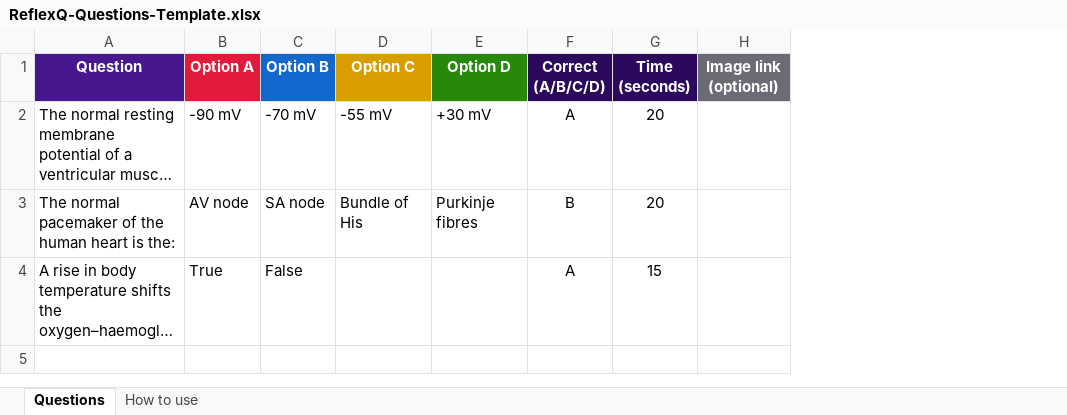
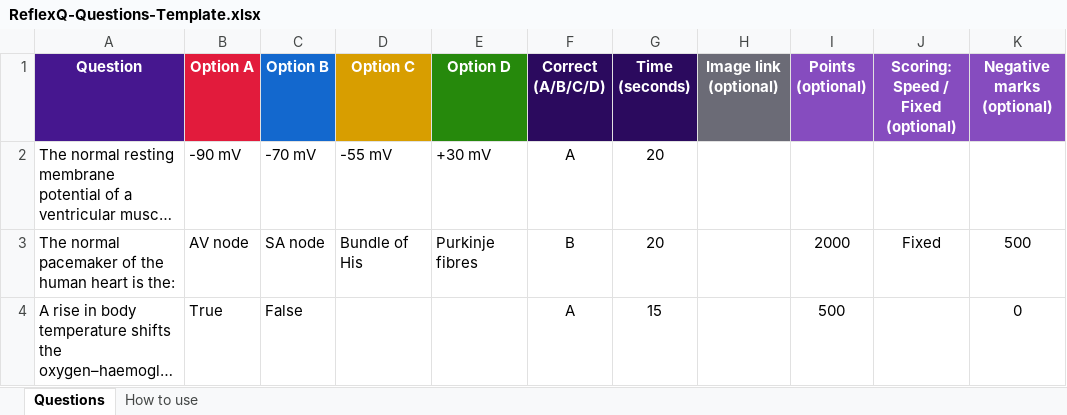
Before and after one commit to hitesh-jani7/reflexq, an Excel workbook: public/ReflexQ-Questions-Template.xlsx, sheet Questions, drawn as a sheet; long unchanged cells end in …; values as stored, in another font and other column widths than the file's, no borders; the diff names each change by its address in the sheet, - before the commit and + after, or states it on an @@ line.

```diff
--- a/public/ReflexQ-Questions-Template.xlsx (sheet Questions)
+++ b/public/ReflexQ-Questions-Template.xlsx (sheet Questions)
+column I (Points (optional)), rows 3-4: 2000 | 500
+column J, rows 1-3: Scoring: Speed / Fixed (optional) |  | Fixed
+column K (Negative marks (optional)), rows 3-4: 500 | 0
```
Also changed, not shown: sheet How to use, 5 other files.
